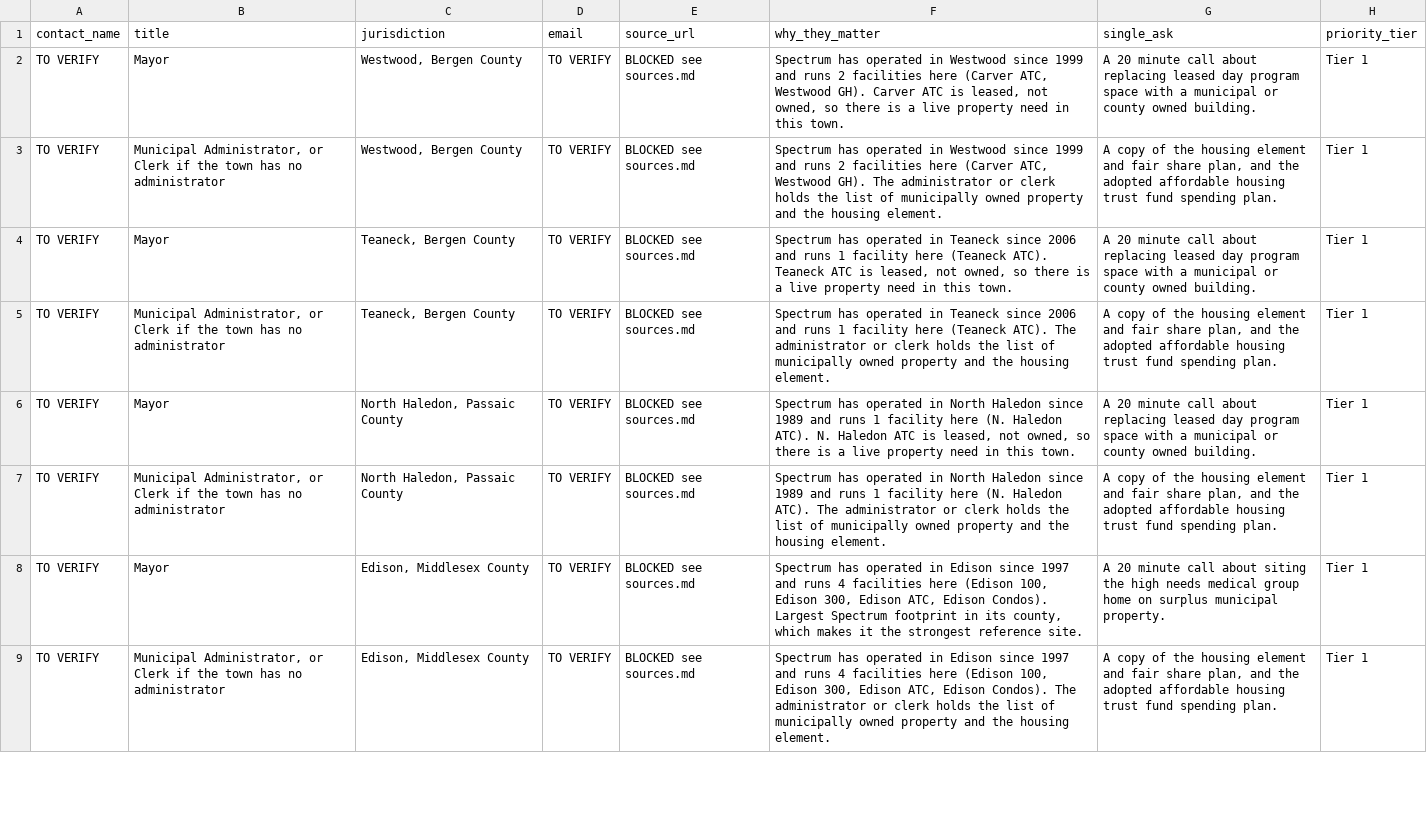
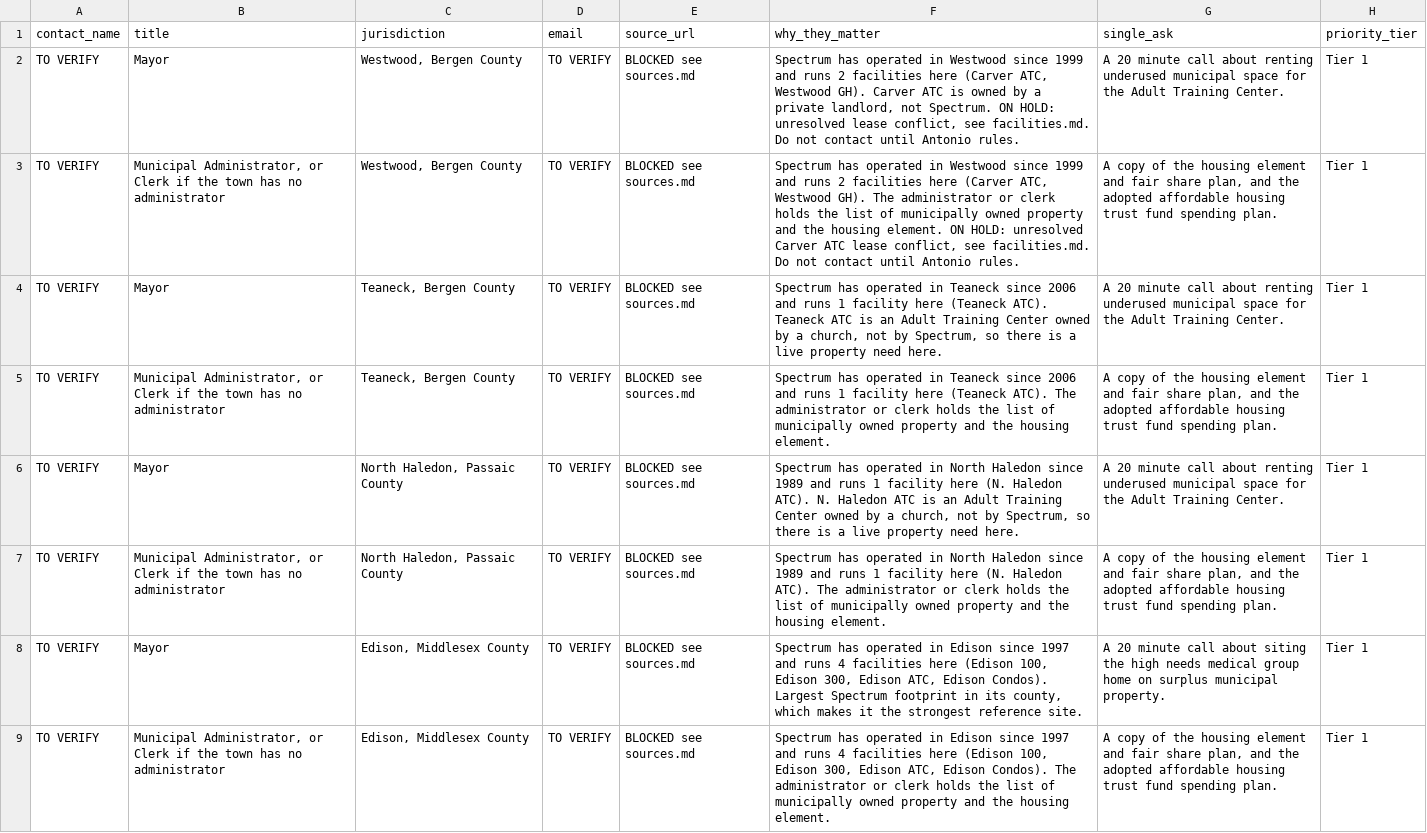
Before and after one commit to saltersa/saltersa, a CSV file: outreach/targets.csv, drawn as a sheet; only a part is shown.

```diff
--- a/outreach/targets.csv
+++ b/outreach/targets.csv
@@ -1,7 +1,7 @@
 contact_name,title,jurisdiction,email,source_url,why_they_matter,single_ask,priority_tier
-TO VERIFY,Mayor,"Westwood, Bergen County",TO VERIFY,BLOCKED see sources.md,"Spectrum has operated in Westwood since 1999 and runs 2 facilities here (Carver ATC, Westwood GH). Carver ATC is leased, not owned, so there is a live property need in this town.",A 20 minute call about replacing leased day program space with a municipal or county owned building.,Tier 1
-TO VERIFY,"Municipal Administrator, or Clerk if the town has no administrator","Westwood, Bergen County",TO VERIFY,BLOCKED see sources.md,"Spectrum has operated in Westwood since 1999 and runs 2 facilities here (Carver ATC, Westwood GH). The administrator or clerk holds the list of municipally owned property and the housing element.","A copy of the housing element and fair share plan, and the adopted affordable housing trust fund spending plan.",Tier 1
-TO VERIFY,Mayor,"Teaneck, Bergen County",TO VERIFY,BLOCKED see sources.md,"Spectrum has operated in Teaneck since 2006 and runs 1 facility here (Teaneck ATC). Teaneck ATC is leased, not owned, so there is a live property need in this town.",A 20 minute call about replacing leased day program space with a municipal or county owned building.,Tier 1
+TO VERIFY,Mayor,"Westwood, Bergen County",TO VERIFY,BLOCKED see sources.md,"Spectrum has operated in Westwood since 1999 and runs 2 facilities here (Carver ATC, Westwood GH). Carver ATC is owned by a private landlord, not Spectrum. ON HOLD: unresolved lease conflict, see facilities.md. Do not contact until Antonio rules.",A 20 minute call about renting underused municipal space for the Adult Training Center.,Tier 1
+TO VERIFY,"Municipal Administrator, or Clerk if the town has no administrator","Westwood, Bergen County",TO VERIFY,BLOCKED see sources.md,"Spectrum has operated in Westwood since 1999 and runs 2 facilities here (Carver ATC, Westwood GH). The administrator or clerk holds the list of municipally owned property and the housing element. ON HOLD: unresolved Carver ATC lease conflict, see facilities.md. Do not contact until Antonio rules.","A copy of the housing element and fair share plan, and the adopted affordable housing trust fund spending plan.",Tier 1
+TO VERIFY,Mayor,"Teaneck, Bergen County",TO VERIFY,BLOCKED see sources.md,"Spectrum has operated in Teaneck since 2006 and runs 1 facility here (Teaneck ATC). Teaneck ATC is an Adult Training Center owned by a church, not by Spectrum, so there is a live property need here.",A 20 minute call about renting underused municipal space for the Adult Training Center.,Tier 1
 TO VERIFY,"Municipal Administrator, or Clerk if the town has no administrator","Teaneck, Bergen County",TO VERIFY,BLOCKED see sources.md,Spectrum has operated in Teaneck since 2006 and runs 1 facility here (Teaneck ATC). The administrator or clerk holds the list of municipally owned property and the housing element.,"A copy of the housing element and fair share plan, and the adopted affordable housing trust fund spending plan.",Tier 1
-TO VERIFY,Mayor,"North Haledon, Passaic County",TO VERIFY,BLOCKED see sources.md,"Spectrum has operated in North Haledon since 1989 and runs 1 facility here (N. Haledon ATC). N. Haledon ATC is leased, not owned, so there is a live property need in this town.",A 20 minute call about replacing leased day program space with a municipal or county owned building.,Tier 1
+TO VERIFY,Mayor,"North Haledon, Passaic County",TO VERIFY,BLOCKED see sources.md,"Spectrum has operated in North Haledon since 1989 and runs 1 facility here (N. Haledon ATC). N. Haledon ATC is an Adult Training Center owned by a church, not by Spectrum, so there is a live property need here.",A 20 minute call about renting underused municipal space for the Adult Training Center.,Tier 1
 TO VERIFY,"Municipal Administrator, or Clerk if the town has no administrator","North Haledon, Passaic County",TO VERIFY,BLOCKED see sources.md,Spectrum has operated in North Haledon since 1989 and runs 1 facility here (N. Haledon ATC). The administrator or clerk holds the list of municipally owned property and the housing element.,"A copy of the housing element and fair share plan, and the adopted affordable housing trust fund spending plan.",Tier 1
```
Also changed, not shown: 6 other files.
